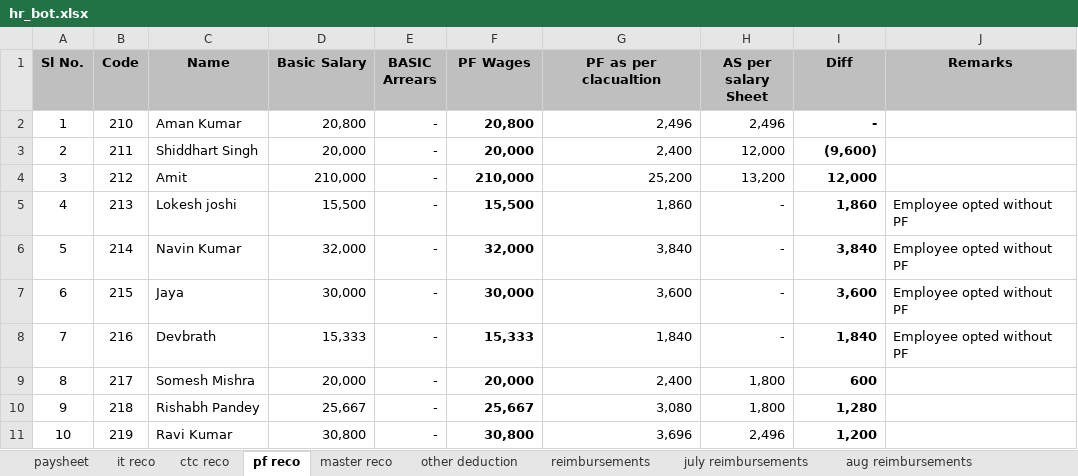
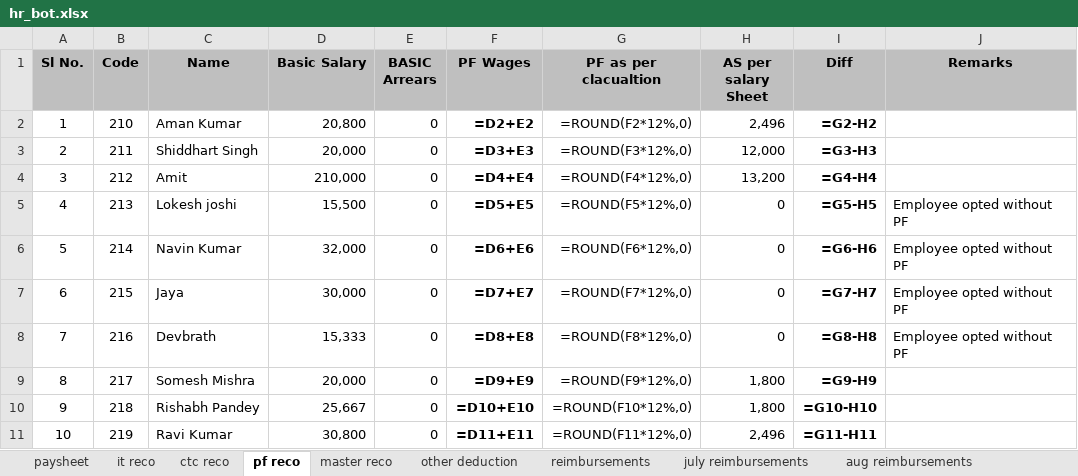
Before and after one commit to git-siddhesh/orchestration_mvp, an Excel workbook: files/hr_bot.xlsx, sheet pf reco, drawn as a sheet; only a part is shown; values as stored, in another font and other column widths than the file's, no borders; formulas without a stored value are shown as written; charts and pictures not drawn; the diff covers the shown part only; the diff names each change by its address in the sheet, - before the commit and + after, or states it on an @@ line.

```diff
--- a/files/hr_bot.xlsx (sheet pf reco)
+++ b/files/hr_bot.xlsx (sheet pf reco)
-E2:E11 (BASIC Arrears): -
+E2:E11 (BASIC Arrears): 0
-F2 (PF Wages): 20,800
+F2 (PF Wages): =D2+E2
-G2 (PF as per clacualtion): 2,496
+G2 (PF as per clacualtion): =ROUND(F2*12%,0)
-I2 (Diff): -
+I2 (Diff): =G2-H2
-F3 (PF Wages): 20,000
+F3 (PF Wages): =D3+E3
-G3 (PF as per clacualtion): 2,400
+G3 (PF as per clacualtion): =ROUND(F3*12%,0)
-I3 (Diff): (9,600)
+I3 (Diff): =G3-H3
-F4 (PF Wages): 210,000
+F4 (PF Wages): =D4+E4
-G4 (PF as per clacualtion): 25,200
+G4 (PF as per clacualtion): =ROUND(F4*12%,0)
-I4 (Diff): 12,000
+I4 (Diff): =G4-H4
-F5 (PF Wages): 15,500
+F5 (PF Wages): =D5+E5
-G5 (PF as per clacualtion): 1,860
+G5 (PF as per clacualtion): =ROUND(F5*12%,0)
-H5:H8 (AS per salary Sheet): -
+H5:H8 (AS per salary Sheet): 0
-I5 (Diff): 1,860
+I5 (Diff): =G5-H5
-F6 (PF Wages): 32,000
+F6 (PF Wages): =D6+E6
-G6 (PF as per clacualtion): 3,840
+G6 (PF as per clacualtion): =ROUND(F6*12%,0)
-I6 (Diff): 3,840
+I6 (Diff): =G6-H6
-F7 (PF Wages): 30,000
+F7 (PF Wages): =D7+E7
-G7 (PF as per clacualtion): 3,600
+G7 (PF as per clacualtion): =ROUND(F7*12%,0)
-I7 (Diff): 3,600
+I7 (Diff): =G7-H7
-F8 (PF Wages): 15,333
+F8 (PF Wages): =D8+E8
-G8 (PF as per clacualtion): 1,840
+G8 (PF as per clacualtion): =ROUND(F8*12%,0)
-I8 (Diff): 1,840
+I8 (Diff): =G8-H8
-F9 (PF Wages): 20,000
+F9 (PF Wages): =D9+E9
-G9 (PF as per clacualtion): 2,400
+G9 (PF as per clacualtion): =ROUND(F9*12%,0)
-I9 (Diff): 600
+I9 (Diff): =G9-H9
-F10 (PF Wages): 25,667
+F10 (PF Wages): =D10+E10
-G10 (PF as per clacualtion): 3,080
+G10 (PF as per clacualtion): =ROUND(F10*12%,0)
-I10 (Diff): 1,280
+I10 (Diff): =G10-H10
-F11 (PF Wages): 30,800
+F11 (PF Wages): =D11+E11
-G11 (PF as per clacualtion): 3,696
+G11 (PF as per clacualtion): =ROUND(F11*12%,0)
-I11 (Diff): 1,200
+I11 (Diff): =G11-H11
```
Also changed, not shown: 1 added row, 1 removed row and 36 edited cells elsewhere in this sheet, sheet ctc reco, sheet master reco, sheet it reco, sheet reimbursements, sheet paysheet, sheet other deduction, charts or pictures, 22 other files.
